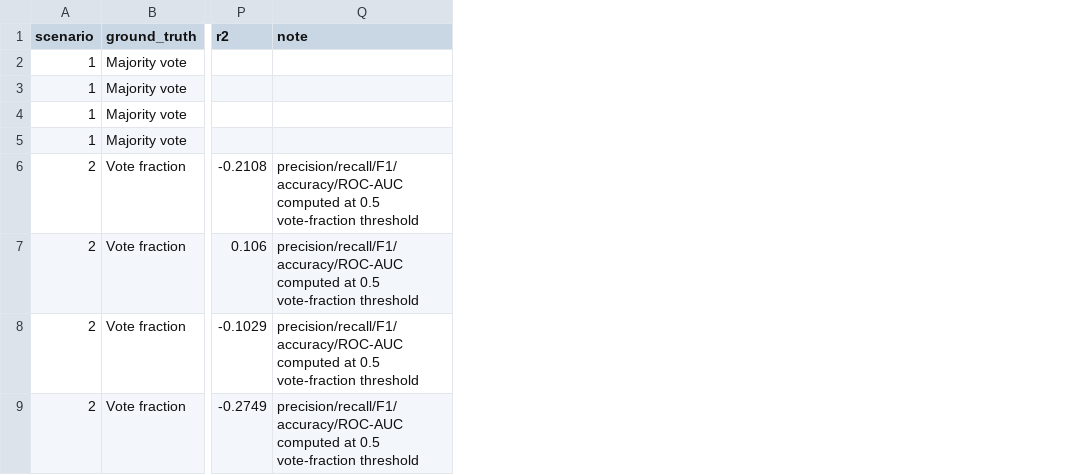
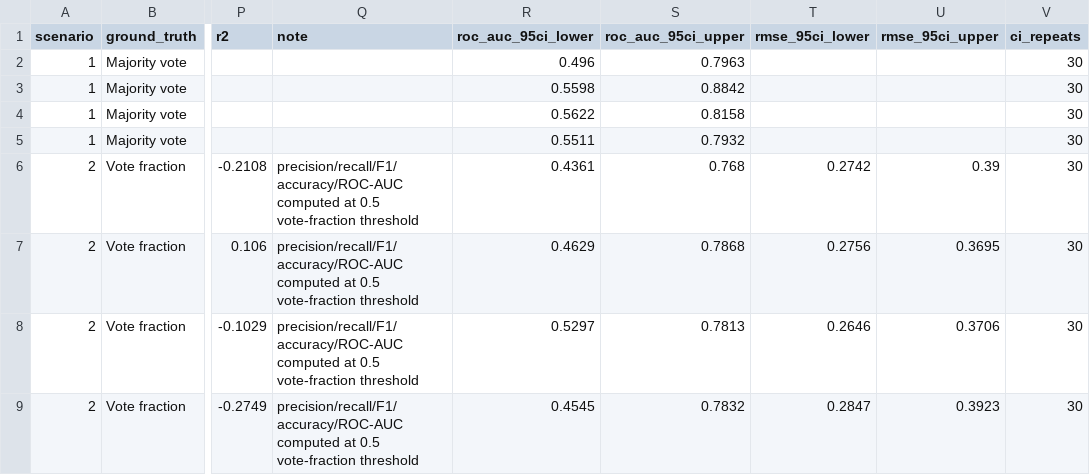
Before and after one commit to N5cent28/the-cement-decision-ml, a CSV file: reports/all_models_metrics_table.csv, drawn as a sheet; only a part is shown, gaps mark what is left out; the diff names each change by its address in the sheet, - before the commit and + after, or states it on an @@ line.

```diff
--- a/reports/all_models_metrics_table.csv
+++ b/reports/all_models_metrics_table.csv
+column R (roc_auc_95ci_lower), rows 2-9: 0.496 | 0.5598 | 0.5622 | 0.5511 | 0.4361 | 0.4629 | 0.5297 | 0.4545
+column S (roc_auc_95ci_upper), rows 2-9: 0.7963 | 0.8842 | 0.8158 | 0.7932 | 0.768 | 0.7868 | 0.7813 | 0.7832
+column T (rmse_95ci_lower), rows 6-9: 0.2742 | 0.2756 | 0.2646 | 0.2847
+column U (rmse_95ci_upper), rows 6-9: 0.39 | 0.3695 | 0.3706 | 0.3923
+column V (ci_repeats), rows 2-9: all 30
```
Also changed, not shown: 22 other files.
